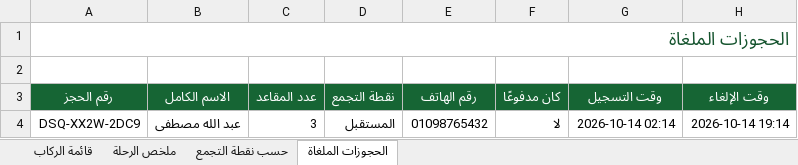
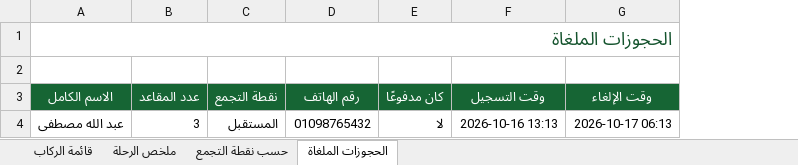
Before and after one commit to abdelhakimtalaat-beep/Dasuki-bus, an Excel workbook: docs/sample-report.xlsx, sheet الحجوزات الملغاة, drawn as a sheet; values as stored, in another font and other column widths than the file's, no borders; removed rows and columns are numbered as before the commit, all else as after; the diff names each change by its address in the sheet, - before the commit and + after, or states it on an @@ line.

```diff
--- a/docs/sample-report.xlsx (sheet الحجوزات الملغاة)
+++ b/docs/sample-report.xlsx (sheet الحجوزات الملغاة)
-column A (رقم الحجز), row 1: الحجوزات الملغاة; row 4: DSQ-XX2W-2DC9
-A1 (الاسم الكامل): (empty)
+A1 (الاسم الكامل): الحجوزات الملغاة
+A1:G1 merged
-F4 (وقت التسجيل): 2026-10-14 02:14
+F4 (وقت التسجيل): 2026-10-16 13:13
-G4 (وقت الإلغاء): 2026-10-14 19:14
+G4 (وقت الإلغاء): 2026-10-17 06:13
```
Also changed, not shown: sheet قائمة الركاب, sheet حسب نقطة التجمع, sheet ملخص الرحلة, 18 other files.
